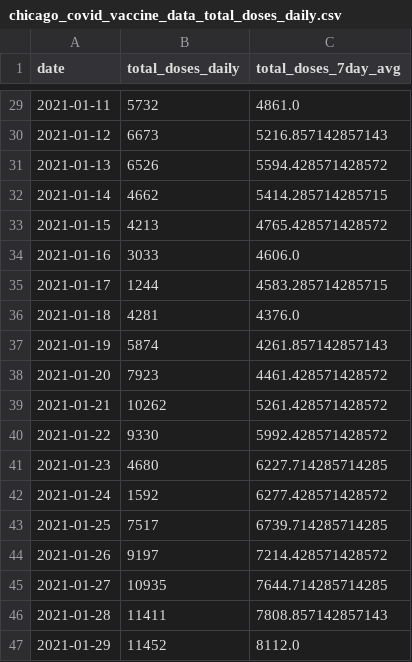
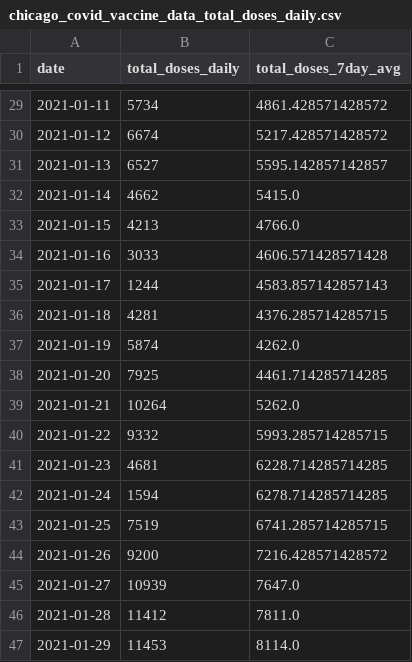
Before and after one commit to cbschicago/IL-COVID-19-vaccine-data, a CSV file: output/chicago_covid_vaccine_data_total_doses_daily.csv, drawn as a sheet; only a part is shown, gaps mark what is left out; the diff covers the shown part only.

```diff
--- a/output/chicago_covid_vaccine_data_total_doses_daily.csv
+++ b/output/chicago_covid_vaccine_data_total_doses_daily.csv
@@ -29,19 +29,19 @@ date,total_doses_daily,total_doses_7day_avg
-2021-01-11,5732,4861.0
-2021-01-12,6673,5216.857142857143
-2021-01-13,6526,5594.428571428572
-2021-01-14,4662,5414.285714285715
-2021-01-15,4213,4765.428571428572
-2021-01-16,3033,4606.0
-2021-01-17,1244,4583.285714285715
-2021-01-18,4281,4376.0
-2021-01-19,5874,4261.857142857143
-2021-01-20,7923,4461.428571428572
-2021-01-21,10262,5261.428571428572
-2021-01-22,9330,5992.428571428572
-2021-01-23,4680,6227.714285714285
-2021-01-24,1592,6277.428571428572
-2021-01-25,7517,6739.714285714285
-2021-01-26,9197,7214.428571428572
-2021-01-27,10935,7644.714285714285
-2021-01-28,11411,7808.857142857143
-2021-01-29,11452,8112.0
+2021-01-11,5734,4861.428571428572
+2021-01-12,6674,5217.428571428572
+2021-01-13,6527,5595.142857142857
+2021-01-14,4662,5415.0
+2021-01-15,4213,4766.0
+2021-01-16,3033,4606.571428571428
+2021-01-17,1244,4583.857142857143
+2021-01-18,4281,4376.285714285715
+2021-01-19,5874,4262.0
+2021-01-20,7925,4461.714285714285
+2021-01-21,10264,5262.0
+2021-01-22,9332,5993.285714285715
+2021-01-23,4681,6228.714285714285
+2021-01-24,1594,6278.714285714285
+2021-01-25,7519,6741.285714285715
+2021-01-26,9200,7216.428571428572
+2021-01-27,10939,7647.0
+2021-01-28,11412,7811.0
+2021-01-29,11453,8114.0
```
Also changed, not shown: 1 added row and 110 edited cells elsewhere in this file, output/chicago_covid_vaccine_data_total_doses_zip_code_current.csv, 1 other file.
